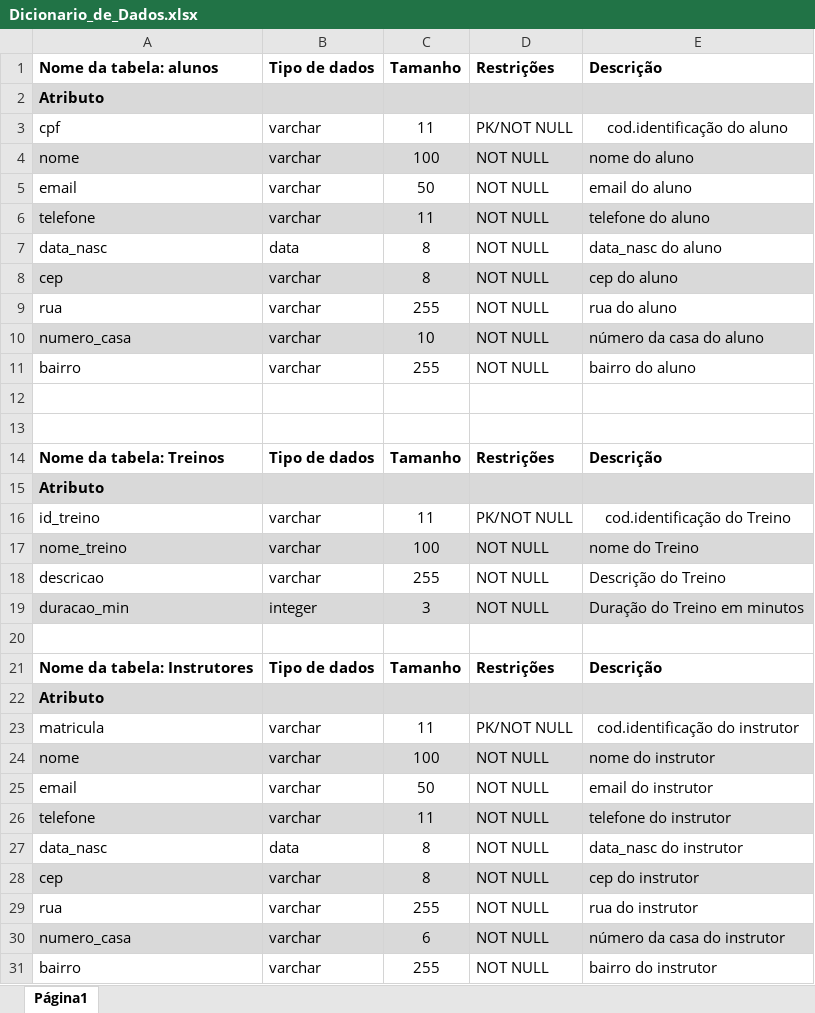
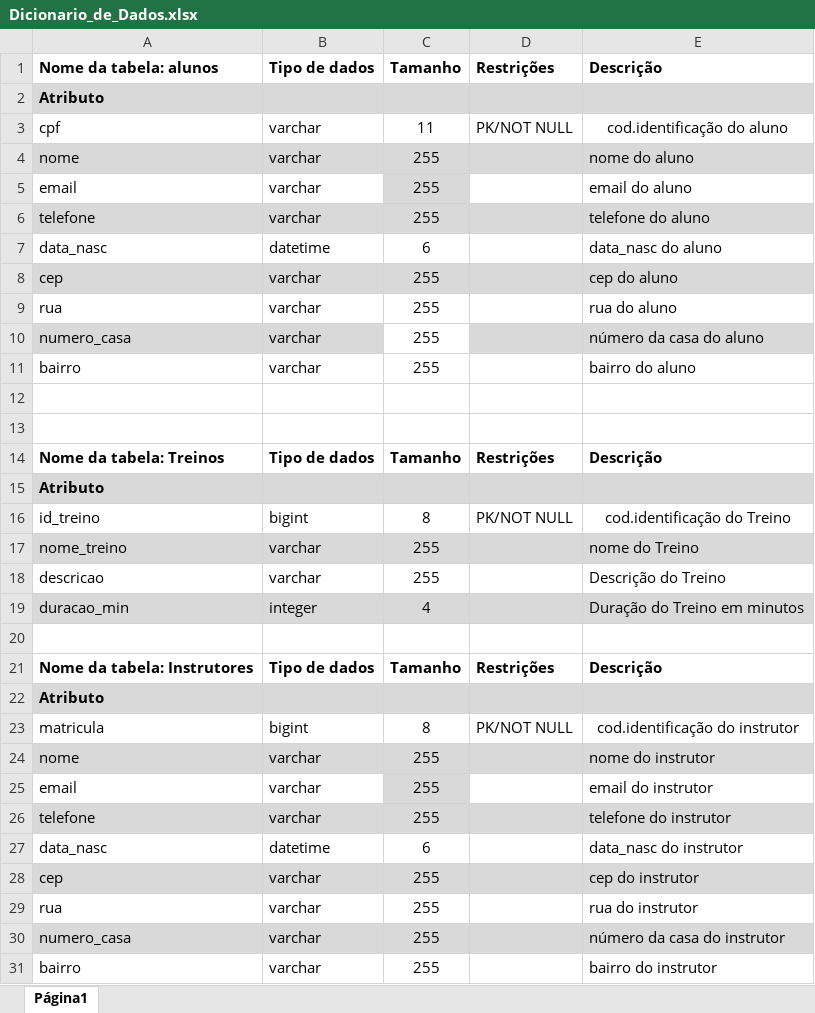
Before and after one commit to nicolasceccato/banco-de-dados2, an Excel workbook: trabalho parte 1/Dicionario_de_Dados.xlsx, sheet Página1, drawn as a sheet; only a part is shown; values as stored, in another font and other column widths than the file's, no borders; charts and pictures not drawn; the diff covers the shown part only; the diff names each change by its address in the sheet, - before the commit and + after, or states it on an @@ line.

```diff
--- a/trabalho parte 1/Dicionario_de_Dados.xlsx (sheet Página1)
+++ b/trabalho parte 1/Dicionario_de_Dados.xlsx (sheet Página1)
-C4: 100
+C4: 255
-D4:D11: NOT NULL
+D4:D11: (empty)
-C5: 50
+C5: 255
-C5 fill: none
+C5 fill: #D9D9D9
-C6: 11
+C6: 255
-B7: data
+B7: datetime
-C7: 8
+C7: 6
-C8: 8
+C8: 255
-C10: 10
+C10: 255
-C10 fill: #D9D9D9
+C10 fill: none
-B16: varchar
+B16: bigint
-C16: 11
+C16: 8
-C17: 100
+C17: 255
-D17:D19: NOT NULL
+D17:D19: (empty)
-C19: 3
+C19: 4
-B23: varchar
+B23: bigint
-C23: 11
+C23: 8
-C24: 100
+C24: 255
-D24:D31: NOT NULL
+D24:D31: (empty)
-C25: 50
+C25: 255
-C25 fill: none
+C25 fill: #D9D9D9
-C26: 11
+C26: 255
-B27: data
+B27: datetime
-C27: 8
+C27: 6
-C28: 8
+C28: 255
-C30: 6
+C30: 255
```
Also changed, not shown: 9 removed rows and 19 edited cells elsewhere in this sheet, 1 other file.
